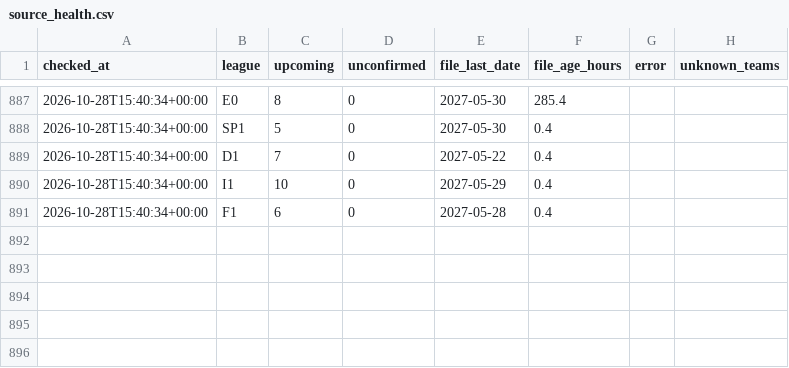
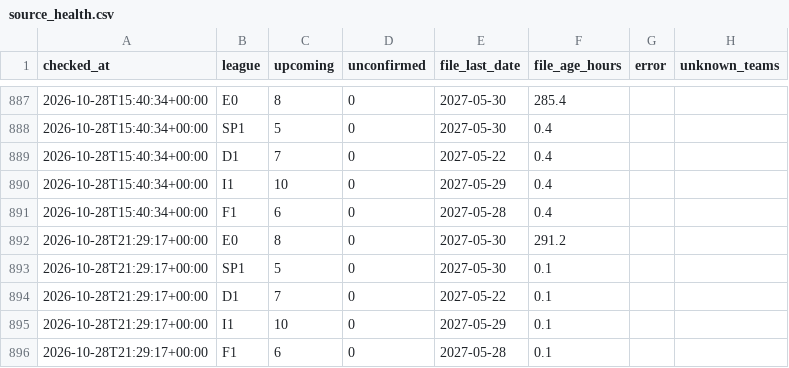
Before and after one commit to kewo1023/marcador-futbol, a CSV file: ledger/source_health.csv, drawn as a sheet; only a part is shown, gaps mark what is left out; the diff names each change by its address in the sheet, - before the commit and + after, or states it on an @@ line.

```diff
--- a/ledger/source_health.csv
+++ b/ledger/source_health.csv
+row 892: 2026-10-28T21:29:17+00:00 | E0 | 8 | 0 | 2027-05-30 | 291.2
+row 893: 2026-10-28T21:29:17+00:00 | SP1 | 5 | 0 | 2027-05-30 | 0.1
+row 894: 2026-10-28T21:29:17+00:00 | D1 | 7 | 0 | 2027-05-22 | 0.1
+row 895: 2026-10-28T21:29:17+00:00 | I1 | 10 | 0 | 2027-05-29 | 0.1
+row 896: 2026-10-28T21:29:17+00:00 | F1 | 6 | 0 | 2027-05-28 | 0.1
```
